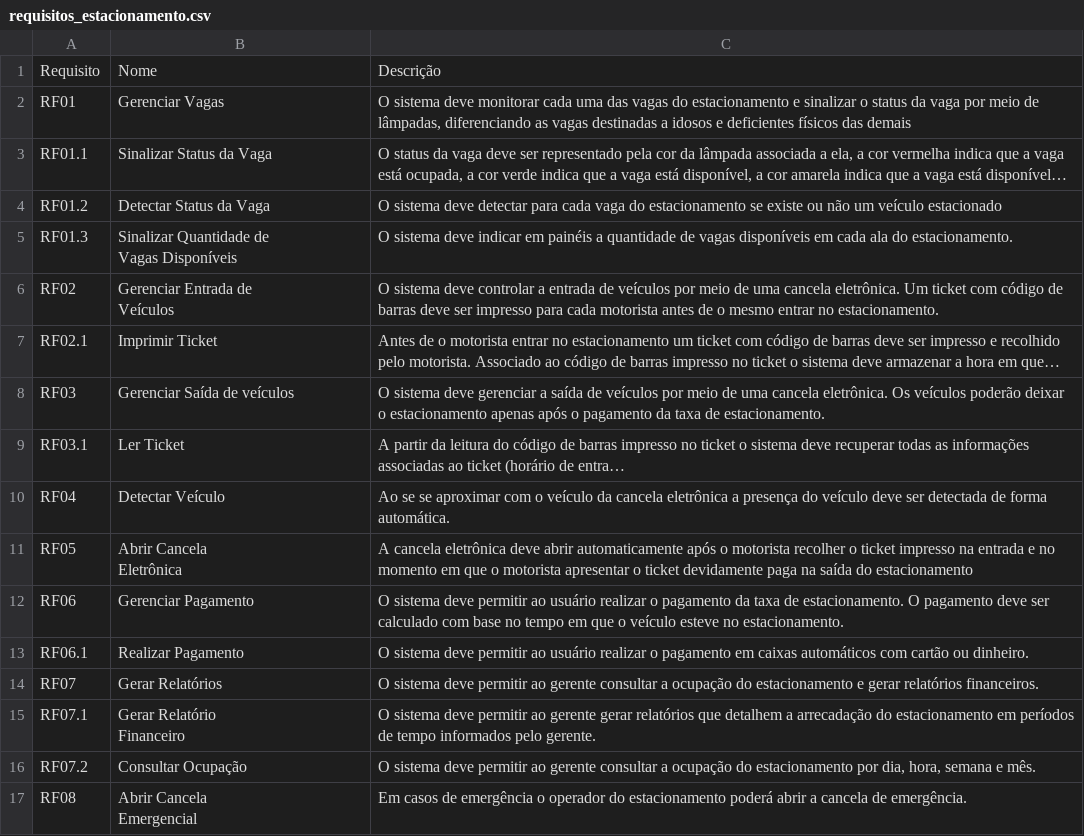
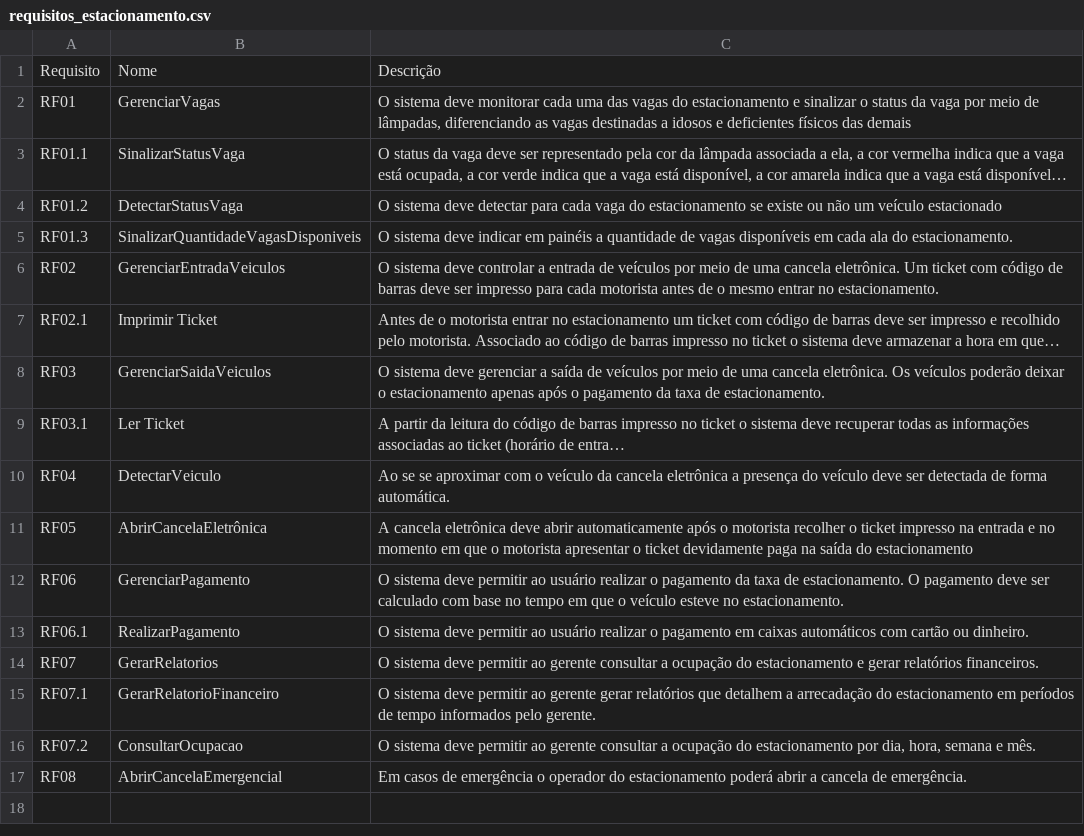
Before and after one commit to rodrigondec/AS_Estacionamento, a CSV file: requisitos_estacionamento.csv, drawn as a sheet; long unchanged cells end in …; ↵ is a line break in a cell; the diff names each change by its address in the sheet, - before the commit and + after, or states it on an @@ line.

```diff
--- a/requisitos_estacionamento.csv
+++ b/requisitos_estacionamento.csv
-B2: Gerenciar Vagas
+B2: GerenciarVagas
-B3: Sinalizar Status da Vaga
+B3: SinalizarStatusVaga
-B4: Detectar Status da Vaga
+B4: DetectarStatusVaga
-B5: Sinalizar Quantidade de ↵ Vagas Disponíveis
+B5: SinalizarQuantidadeVagasDisponiveis
-B6: Gerenciar Entrada de ↵ Veículos
+B6: GerenciarEntradaVeiculos
-B8: Gerenciar Saída de veículos
+B8: GerenciarSaidaVeiculos
-B10: Detectar Veículo
+B10: DetectarVeiculo
-B11: Abrir Cancela ↵ Eletrônica
+B11: AbrirCancelaEletrônica
-B12: Gerenciar Pagamento
+B12: GerenciarPagamento
-B13: Realizar Pagamento
+B13: RealizarPagamento
-B14: Gerar Relatórios
+B14: GerarRelatorios
-B15: Gerar Relatório ↵ Financeiro
+B15: GerarRelatorioFinanceiro
-B16: Consultar Ocupação
+B16: ConsultarOcupacao
-B17: Abrir Cancela ↵ Emergencial
+B17: AbrirCancelaEmergencial
```
Also changed, not shown: 2 other files.
